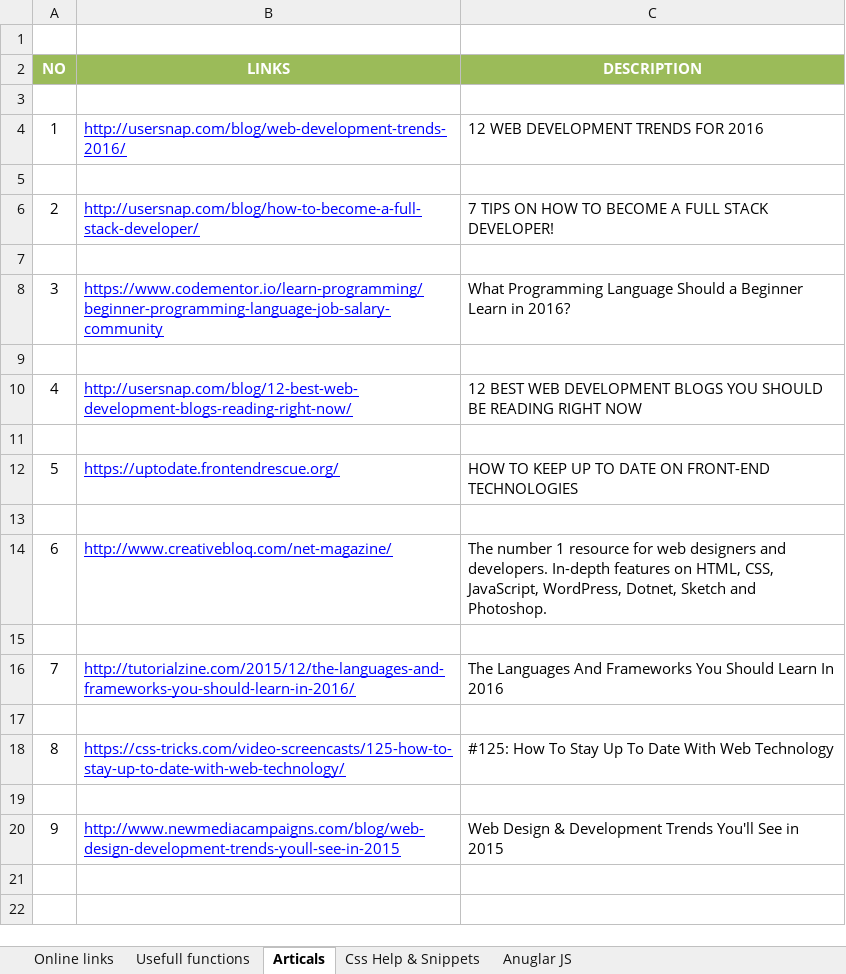
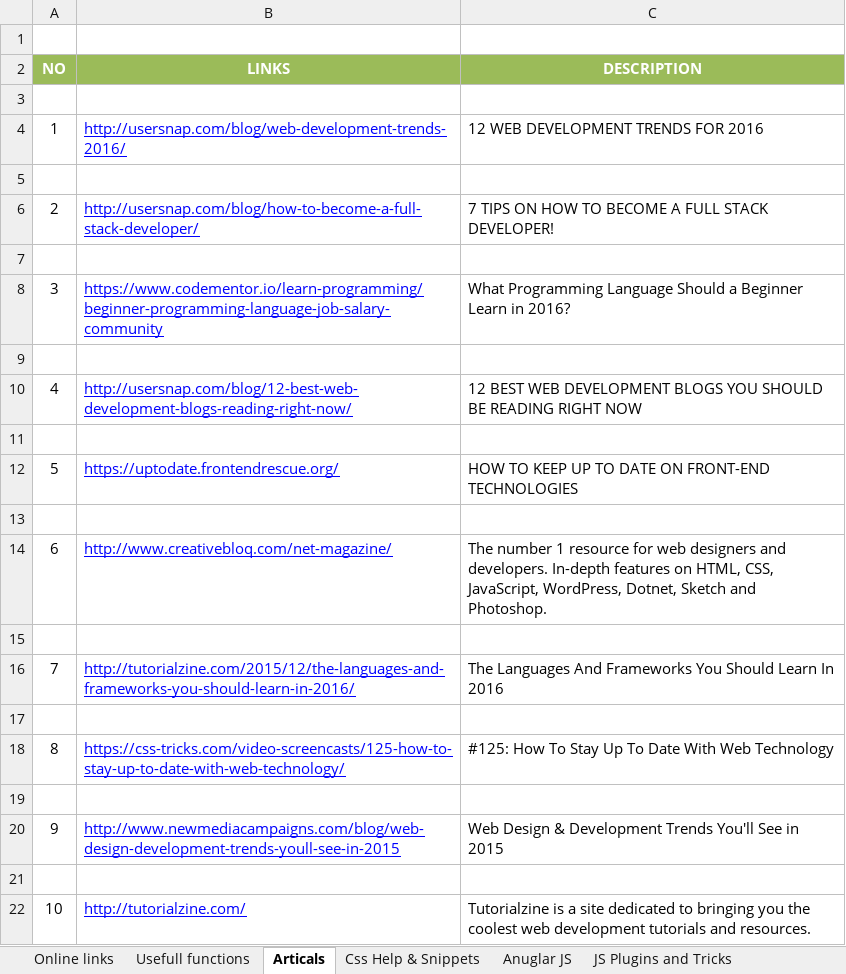
Before and after one commit to VishwaSabarish/For-Me, an Excel workbook: Usefull Links.xlsx, sheet Articals, drawn as a sheet; values as stored, in another font and other column widths than the file's, no borders; the diff names each change by its address in the sheet, - before the commit and + after, or states it on an @@ line.

```diff
--- a/Usefull Links.xlsx (sheet Articals)
+++ b/Usefull Links.xlsx (sheet Articals)
+sheet tab: JS Plugins and Tricks
+row 21: (empty)
+row 22: 10 | http://tutorialzine.com/ | Tutorialzine is a site dedicated to bringing you the coolest web development tutorials and resources.
```
Also changed, not shown: other sheet tabs.
